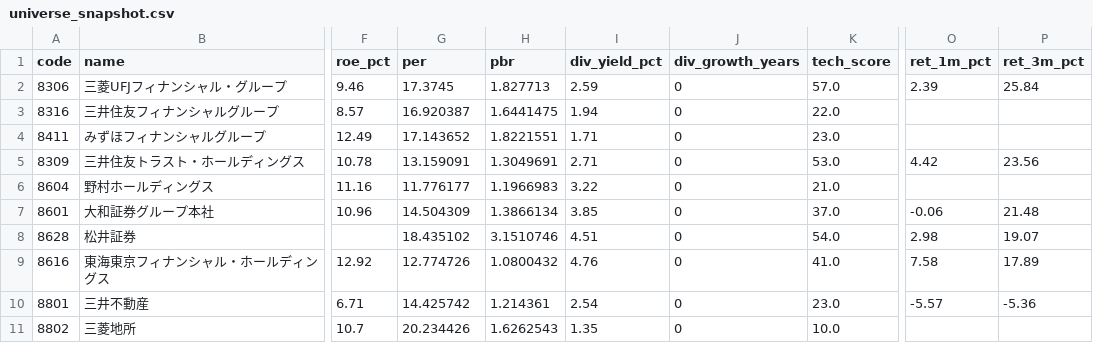
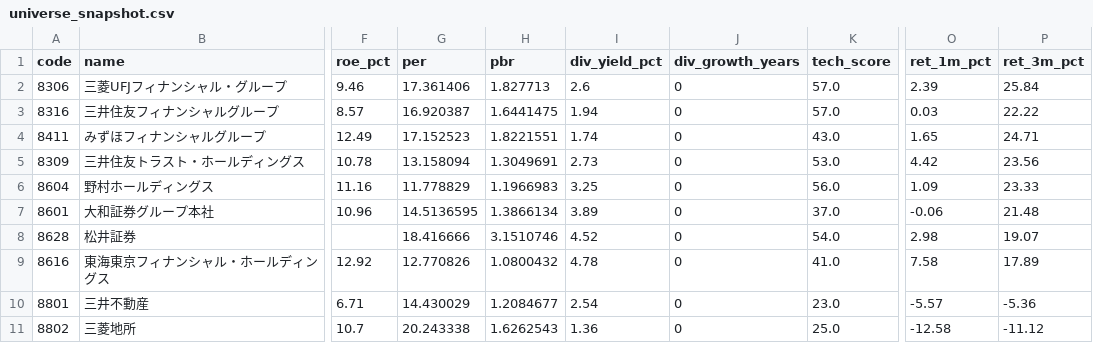
Before and after one commit to hkawkaw-ux/jp-stock-system, a CSV file: app/universe_snapshot.csv, drawn as a sheet; only a part is shown, gaps mark what is left out; the diff covers the shown part only; the diff names each change by its address in the sheet, - before the commit and + after, or states it on an @@ line.

```diff
--- a/app/universe_snapshot.csv
+++ b/app/universe_snapshot.csv
-G2 (per): 17.3745
+G2 (per): 17.361406
-I2 (div_yield_pct): 2.59
+I2 (div_yield_pct): 2.6
-K3 (tech_score): 22.0
+K3 (tech_score): 57.0
-O3 (ret_1m_pct): (empty)
+O3 (ret_1m_pct): 0.03
-P3 (ret_3m_pct): (empty)
+P3 (ret_3m_pct): 22.22
-G4 (per): 17.143652
+G4 (per): 17.152523
-I4 (div_yield_pct): 1.71
+I4 (div_yield_pct): 1.74
-K4 (tech_score): 23.0
+K4 (tech_score): 43.0
-O4 (ret_1m_pct): (empty)
+O4 (ret_1m_pct): 1.65
-P4 (ret_3m_pct): (empty)
+P4 (ret_3m_pct): 24.71
-G5 (per): 13.159091
+G5 (per): 13.158094
-I5 (div_yield_pct): 2.71
+I5 (div_yield_pct): 2.73
-G6 (per): 11.776177
+G6 (per): 11.778829
-I6 (div_yield_pct): 3.22
+I6 (div_yield_pct): 3.25
-K6 (tech_score): 21.0
+K6 (tech_score): 56.0
-O6 (ret_1m_pct): (empty)
+O6 (ret_1m_pct): 1.09
-P6 (ret_3m_pct): (empty)
+P6 (ret_3m_pct): 23.33
-G7 (per): 14.504309
+G7 (per): 14.5136595
-I7 (div_yield_pct): 3.85
+I7 (div_yield_pct): 3.89
-G8 (per): 18.435102
+G8 (per): 18.416666
-I8 (div_yield_pct): 4.51
+I8 (div_yield_pct): 4.52
-G9 (per): 12.774726
+G9 (per): 12.770826
-I9 (div_yield_pct): 4.76
+I9 (div_yield_pct): 4.78
-G10 (per): 14.425742
+G10 (per): 14.430029
-H10 (pbr): 1.214361
+H10 (pbr): 1.2084677
-G11 (per): 20.234426
+G11 (per): 20.243338
-I11 (div_yield_pct): 1.35
+I11 (div_yield_pct): 1.36
-K11 (tech_score): 10.0
+K11 (tech_score): 25.0
-O11 (ret_1m_pct): (empty)
+O11 (ret_1m_pct): -12.58
-P11 (ret_3m_pct): (empty)
+P11 (ret_3m_pct): -11.12
```
Also changed, not shown: 43 edited cells elsewhere in this file, app/watchlist_signals.csv, 2 other files.
